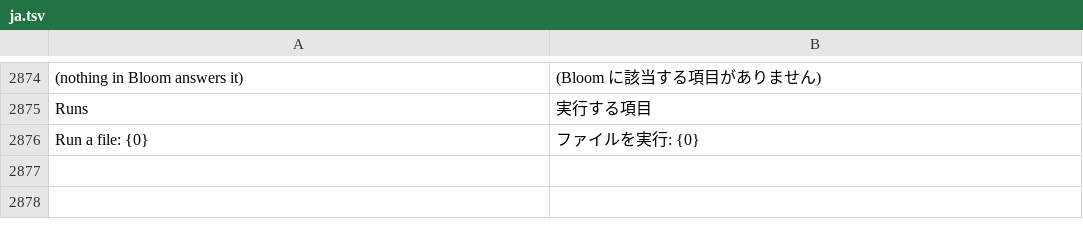
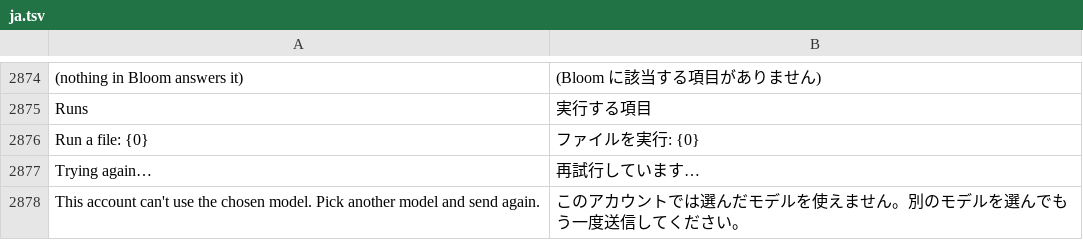
Before and after one commit to hyeon1035298/Bloom, a TSV file: src/Bloom/Assets/Lang/ja.tsv, drawn as a sheet; only a part is shown, gaps mark what is left out.

```diff
--- a/src/Bloom/Assets/Lang/ja.tsv
+++ b/src/Bloom/Assets/Lang/ja.tsv
@@ -2876 +2876,3 @@ Runs	実行する項目
 Run a file: {0}	ファイルを実行: {0}
+Trying again…	再試行しています…
+This account can't use the chosen model. Pick another model and send again.	このアカウントでは選んだモデルを使えません。別のモデルを選んでもう一度送信してください。
```
Also changed, not shown: src/Bloom/Assets/Lang/zh.tsv, 3 other files.
